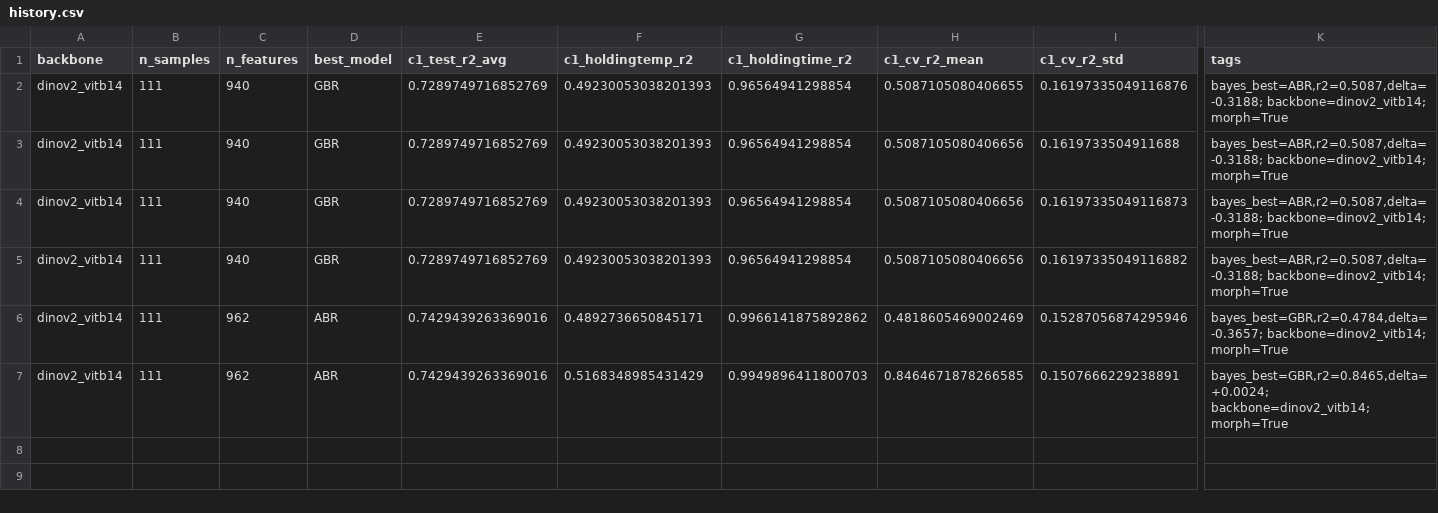
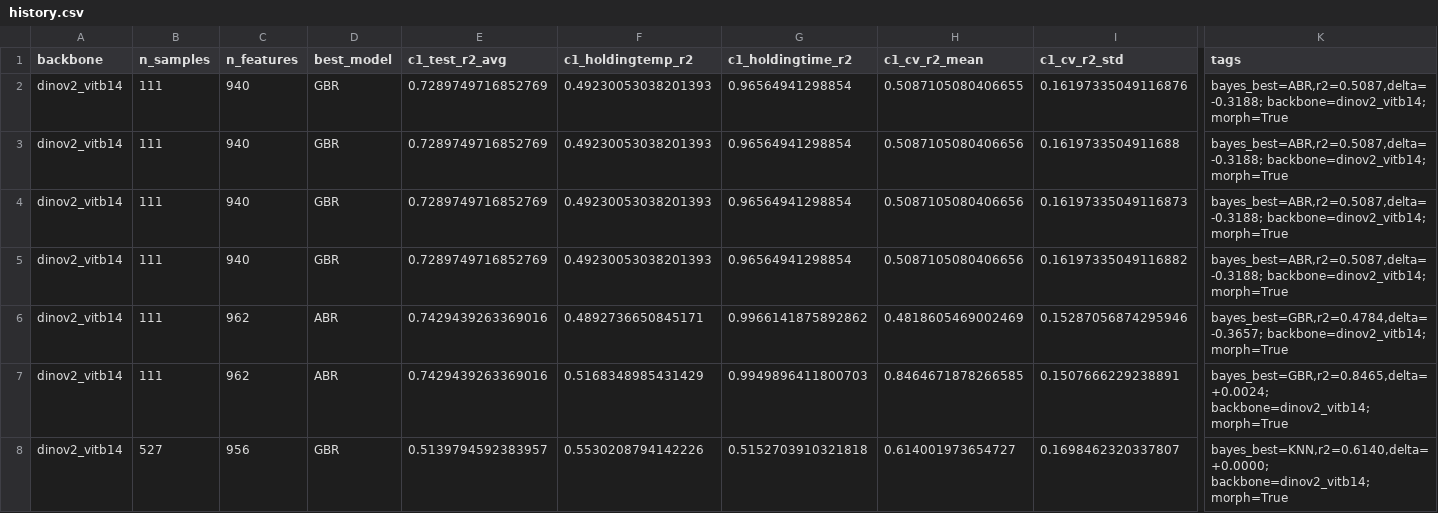
Before and after one commit to capstone56-meng-berkeley/model, a CSV file: runs/demo/history.csv, drawn as a sheet; only a part is shown, gaps mark what is left out; rows hold the shown columns only; the diff names each change by its address in the sheet, - before the commit and + after, or states it on an @@ line.

```diff
--- a/runs/demo/history.csv
+++ b/runs/demo/history.csv
+row 8: dinov2_vitb14 | 527 | 956 | GBR | 0.5139794592383957 | 0.5530208794142226 | 0.5152703910321818 | 0.614001973654727 | 0.1698462320337807 | bayes_best=KNN,r2=0.6140,delta=+0.0000; backbone=dinov2_vitb14; morph=True
```
Also changed, not shown: runs/bayes/history.csv, runs/metrics_log.csv, 42 other files.
